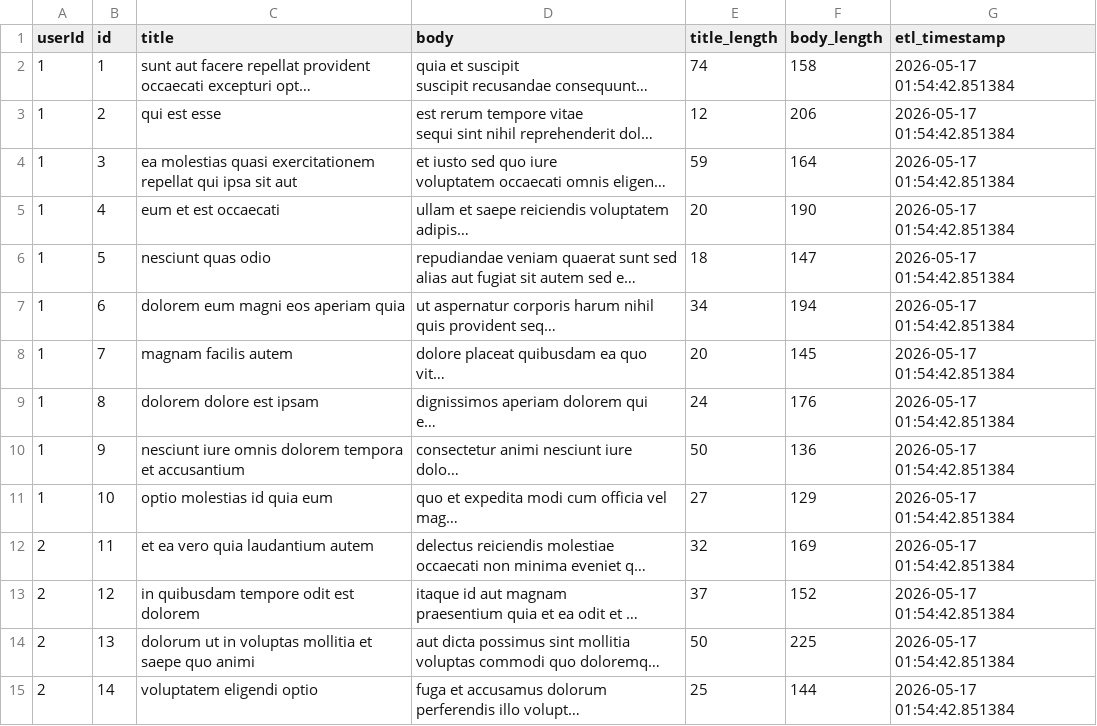
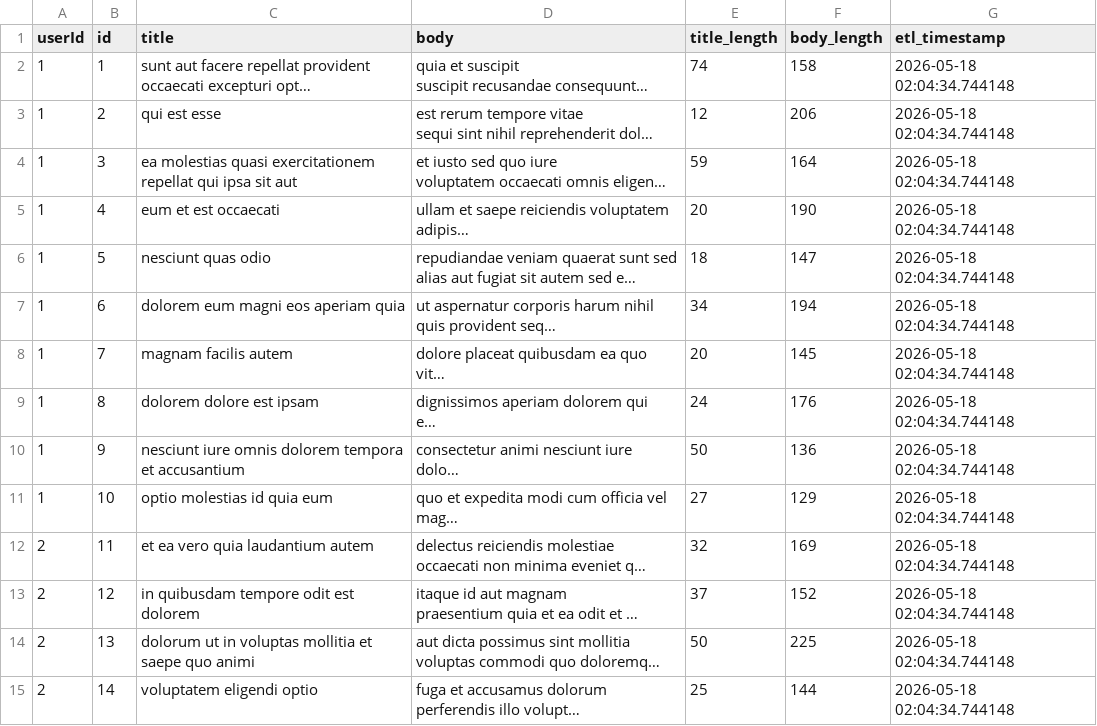
Before and after one commit to hksahil/actions-test, a CSV file: transformed_data.csv, drawn as a sheet; only a part is shown; long unchanged cells end in …; the diff covers the shown part only; the diff names each change by its address in the sheet, - before the commit and + after, or states it on an @@ line.

```diff
--- a/transformed_data.csv
+++ b/transformed_data.csv
-G2:G15 (etl_timestamp): 2026-05-17 01:54:42.851384
+G2:G15 (etl_timestamp): 2026-05-18 02:04:34.744148
```
Also changed, not shown: 86 edited cells elsewhere in this file, 1 other file.
